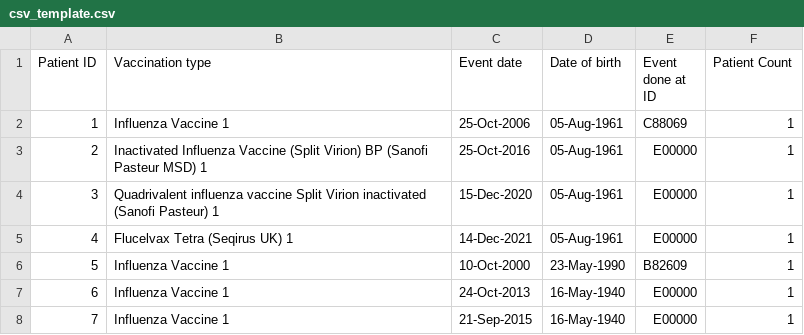
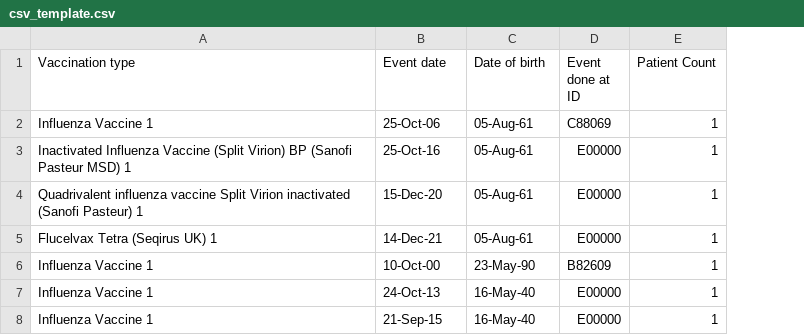
Before and after one commit to janduplessis883/project-inforcast, a CSV file: inforcast/sampledata/csv_template.csv, drawn as a sheet; removed rows and columns are numbered as before the commit, all else as after; the diff names each change by its address in the sheet, - before the commit and + after, or states it on an @@ line.

```diff
--- a/inforcast/sampledata/csv_template.csv
+++ b/inforcast/sampledata/csv_template.csv
-column A (Patient ID), rows 2-8: 1 | 2 | 3 | 4 | 5 | 6 | 7
-B2 (Event date): 25-Oct-2006
+B2 (Event date): 25-Oct-06
-C2:C5 (Date of birth): 05-Aug-1961
+C2:C5 (Date of birth): 05-Aug-61
-B3 (Event date): 25-Oct-2016
+B3 (Event date): 25-Oct-16
-B4 (Event date): 15-Dec-2020
+B4 (Event date): 15-Dec-20
-B5 (Event date): 14-Dec-2021
+B5 (Event date): 14-Dec-21
-B6 (Event date): 10-Oct-2000
+B6 (Event date): 10-Oct-00
-C6 (Date of birth): 23-May-1990
+C6 (Date of birth): 23-May-90
-B7 (Event date): 24-Oct-2013
+B7 (Event date): 24-Oct-13
-C7:C8 (Date of birth): 16-May-1940
+C7:C8 (Date of birth): 16-May-40
-B8 (Event date): 21-Sep-2015
+B8 (Event date): 21-Sep-15
```
Also changed, not shown: 3 other files.
